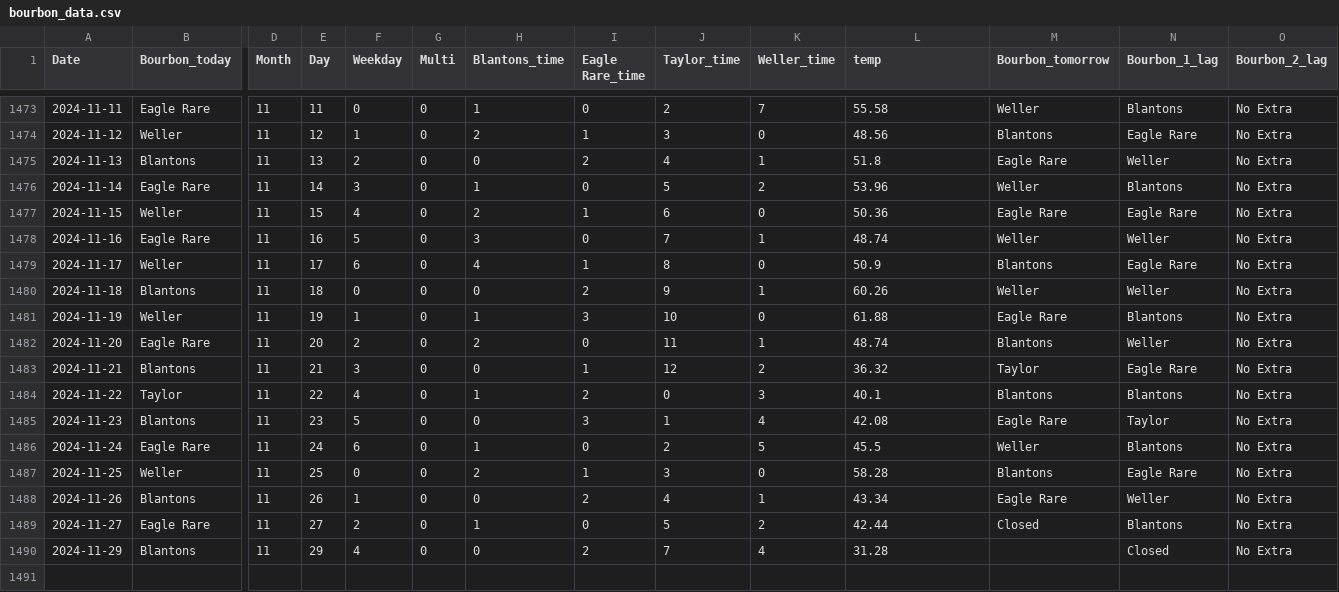
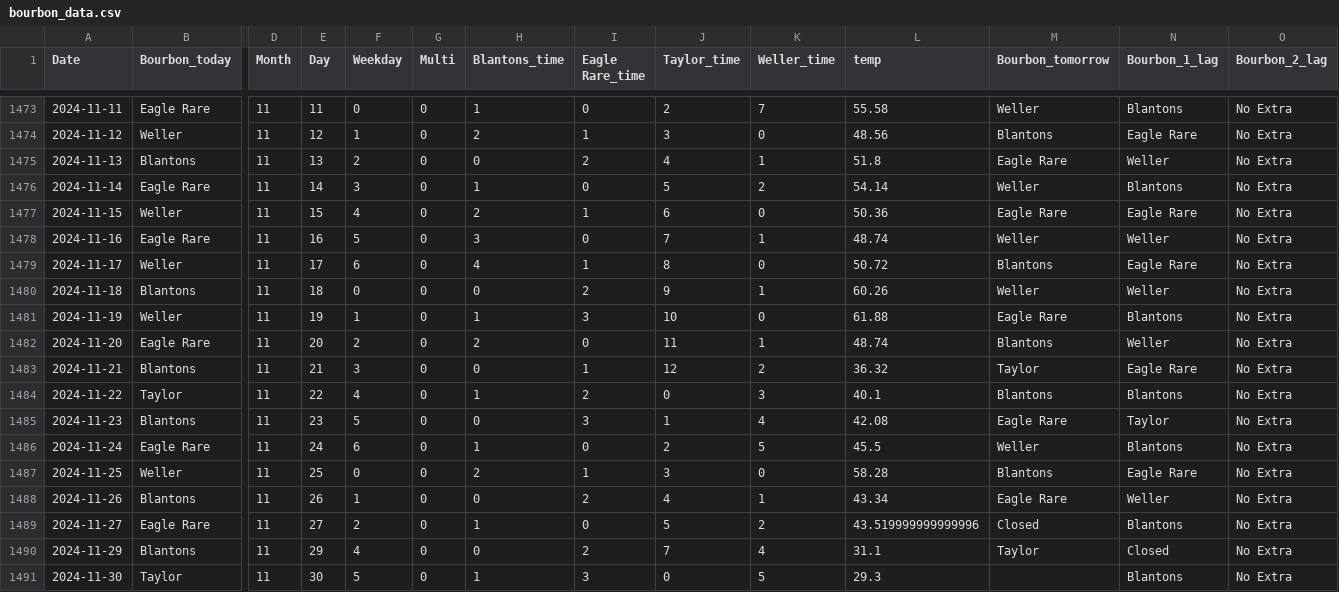
Before and after one commit to treywood10/BTB_Project, a CSV file: bourbon_data.csv, drawn as a sheet; only a part is shown, gaps mark what is left out; rows hold the shown columns only; the diff names each change by its address in the sheet, - before the commit and + after, or states it on an @@ line.

Commit message:
update data

```diff
--- a/bourbon_data.csv
+++ b/bourbon_data.csv
-L1476 (temp): 53.96
+L1476 (temp): 54.14
-L1479 (temp): 50.9
+L1479 (temp): 50.72
-L1489 (temp): 42.44
+L1489 (temp): 43.519999999999996
-L1490 (temp): 31.28
+L1490 (temp): 31.1
-M1490 (Bourbon_tomorrow): (empty)
+M1490 (Bourbon_tomorrow): Taylor
+row 1491: 2024-11-30 | Taylor | 11 | 30 | 5 | 0 | 1 | 3 | 0 | 5 | 29.3 |  | Blantons | No Extra
```
Also changed, not shown: historical_model_comparisons.csv, 3 other files.
